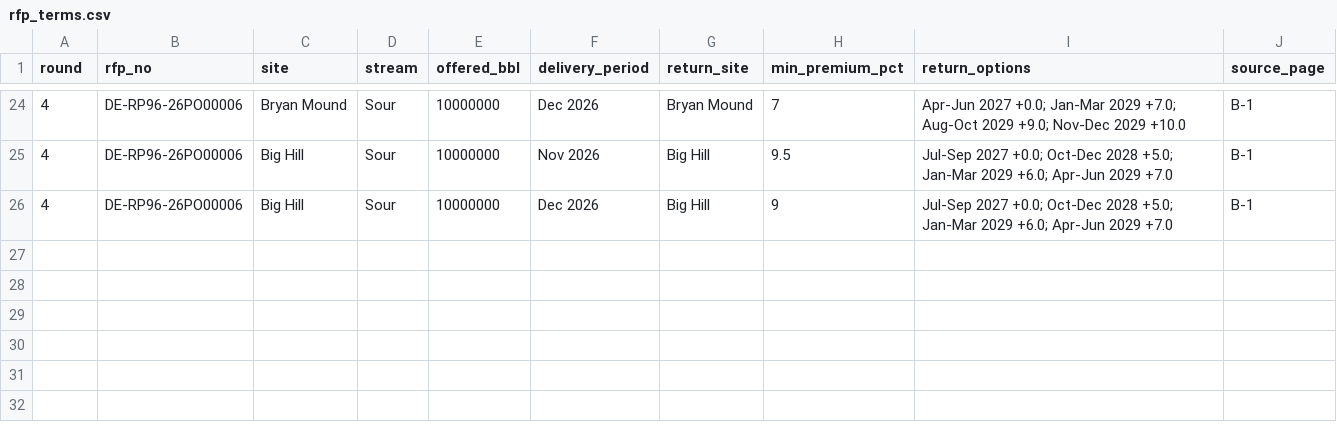
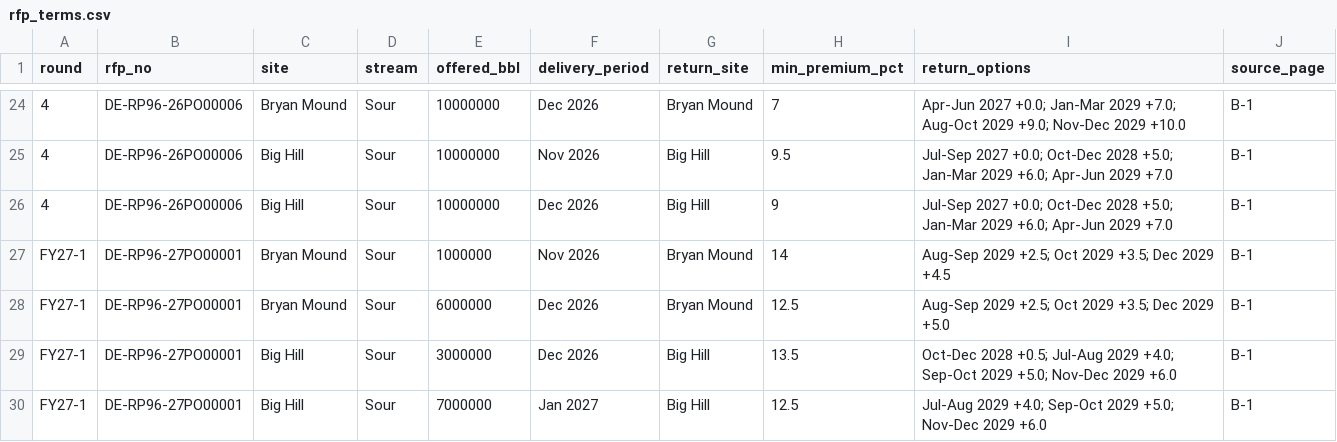
Before and after one commit to Data4ThePeople/spr-exchange, a CSV file: data/reference/rfp_terms.csv, drawn as a sheet; only a part is shown, gaps mark what is left out.

```diff
--- a/data/reference/rfp_terms.csv
+++ b/data/reference/rfp_terms.csv
@@ -26 +26,5 @@ round,rfp_no,site,stream,offered_bbl,delivery_period,return_site,min_premium_pct
 4,DE-RP96-26PO00006,Big Hill,Sour,10000000,Dec 2026,Big Hill,9,"Jul-Sep 2027 +0.0; Oct-Dec 2028 +5.0; Jan-Mar 2029 +6.0; Apr-Jun 2029 +7.0",B-1
+FY27-1,DE-RP96-27PO00001,Bryan Mound,Sour,1000000,Nov 2026,Bryan Mound,14,"Aug-Sep 2029 +2.5; Oct 2029 +3.5; Dec 2029 +4.5",B-1
+FY27-1,DE-RP96-27PO00001,Bryan Mound,Sour,6000000,Dec 2026,Bryan Mound,12.5,"Aug-Sep 2029 +2.5; Oct 2029 +3.5; Dec 2029 +5.0",B-1
+FY27-1,DE-RP96-27PO00001,Big Hill,Sour,3000000,Dec 2026,Big Hill,13.5,"Oct-Dec 2028 +0.5; Jul-Aug 2029 +4.0; Sep-Oct 2029 +5.0; Nov-Dec 2029 +6.0",B-1
+FY27-1,DE-RP96-27PO00001,Big Hill,Sour,7000000,Jan 2027,Big Hill,12.5,"Jul-Aug 2029 +4.0; Sep-Oct 2029 +5.0; Nov-Dec 2029 +6.0",B-1
```
Also changed, not shown: data/reference/rounds.csv, 9 other files.
